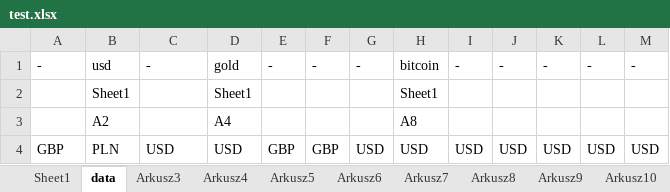
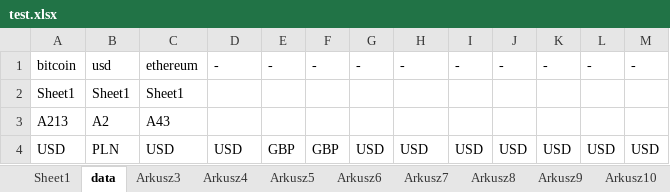
Before and after one commit to lunerien/price_updater, an Excel workbook: test.xlsx, sheet data, drawn as a sheet; values as stored, in another font and other column widths than the file's, no borders; the diff names each change by its address in the sheet, - before the commit and + after, or states it on an @@ line.

```diff
--- a/test.xlsx (sheet data)
+++ b/test.xlsx (sheet data)
-A1: -
+A1: bitcoin
-C1: -
+C1: ethereum
-D1: gold
+D1: -
-H1: bitcoin
+H1: -
-A2: (empty)
+A2: Sheet1
-C2: (empty)
+C2: Sheet1
-D2: Sheet1
+D2: (empty)
-H2: Sheet1
+H2: (empty)
-A3: (empty)
+A3: A213
-C3: (empty)
+C3: A43
-D3: A4
+D3: (empty)
-H3: A8
+H3: (empty)
-A4: GBP
+A4: USD
```
Also changed, not shown: sheet Sheet1, 6 other files.
